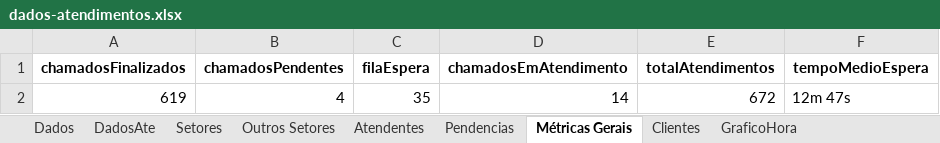
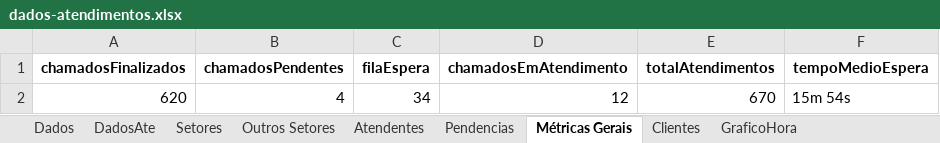
Before and after one commit to GabrielSilvaRit/Excel-painel, an Excel workbook: dados-atendimentos.xlsx, sheet Métricas Gerais, drawn as a sheet; values as stored, in another font and other column widths than the file's, no borders; removed rows and columns are numbered as before the commit, all else as after; the diff names each change by its address in the sheet, - before the commit and + after, or states it on an @@ line.

```diff
--- a/dados-atendimentos.xlsx (sheet Métricas Gerais)
+++ b/dados-atendimentos.xlsx (sheet Métricas Gerais)
-row 2: 619 | 4 | 35 | 14 | 672 | 12m 47s
+row 2: 620 | 4 | 34 | 12 | 670 | 15m 54s
```
Also changed, not shown: sheet Dados, sheet DadosAte, sheet Setores, sheet Pendencias, sheet Atendentes, sheet Clientes, 1 more sheet.
